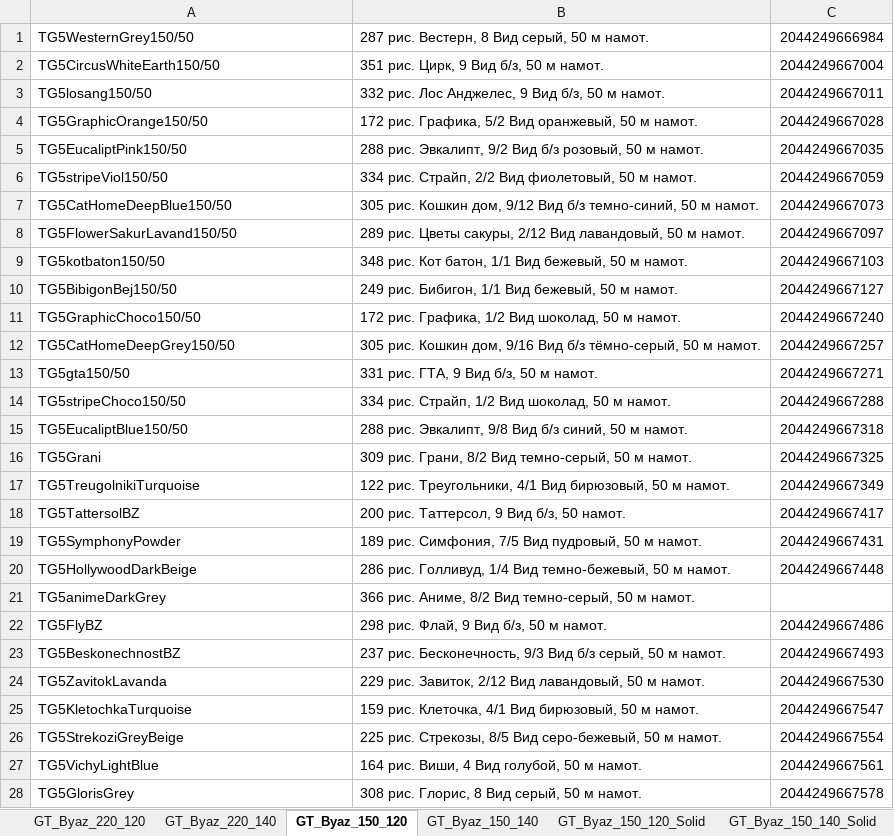
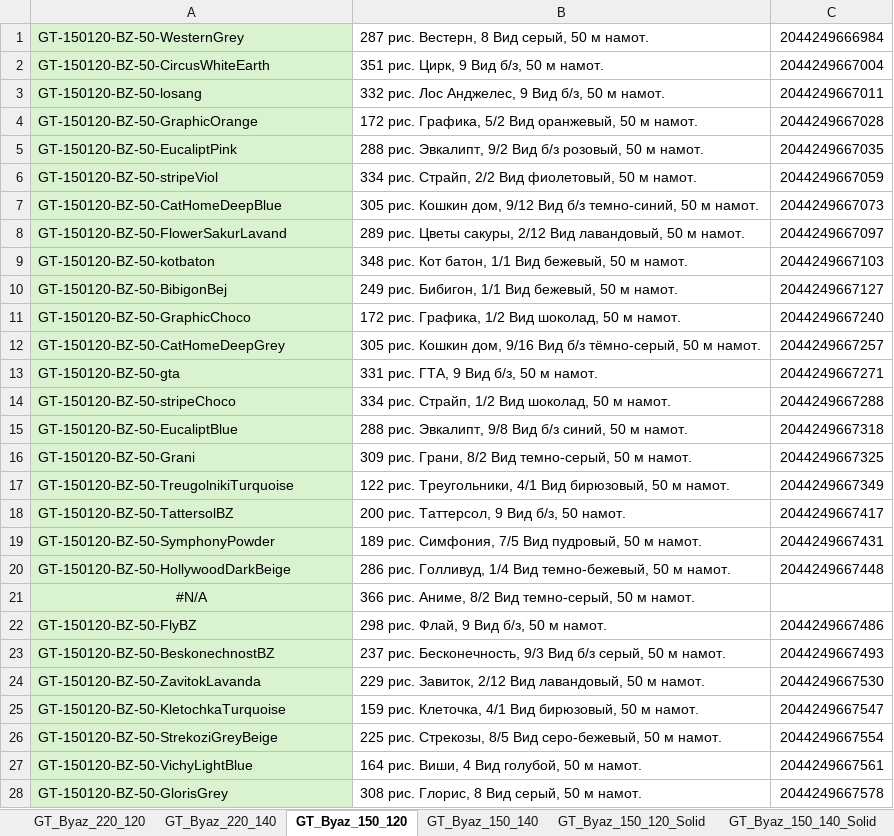
Before and after one commit to JUNKYASS/parse-fabric-stocks, an Excel workbook: data/mapping.xlsx, sheet GT_Byaz_150_120, drawn as a sheet; only a part is shown; values as stored, in another font and other column widths than the file's, no borders; the diff covers the shown part only; the diff names each change by its address in the sheet, - before the commit and + after, or states it on an @@ line.

```diff
--- a/data/mapping.xlsx (sheet GT_Byaz_150_120)
+++ b/data/mapping.xlsx (sheet GT_Byaz_150_120)
-A1: TG5WesternGrey150/50
+A1: GT-150120-BZ-50-WesternGrey
-A1:A28 fill: none
+A1:A28 fill: #D9F2D0
-A2: TG5CircusWhiteEarth150/50
+A2: GT-150120-BZ-50-CircusWhiteEarth
-A3: TG5losang150/50
+A3: GT-150120-BZ-50-losang
-A4: TG5GraphicOrange150/50
+A4: GT-150120-BZ-50-GraphicOrange
-A5: TG5EucaliptPink150/50
+A5: GT-150120-BZ-50-EucaliptPink
-A6: TG5stripeViol150/50
+A6: GT-150120-BZ-50-stripeViol
-A7: TG5CatHomeDeepBlue150/50
+A7: GT-150120-BZ-50-CatHomeDeepBlue
-A8: TG5FlowerSakurLavand150/50
+A8: GT-150120-BZ-50-FlowerSakurLavand
-A9: TG5kotbaton150/50
+A9: GT-150120-BZ-50-kotbaton
-A10: TG5BibigonBej150/50
+A10: GT-150120-BZ-50-BibigonBej
-A11: TG5GraphicChoco150/50
+A11: GT-150120-BZ-50-GraphicChoco
-A12: TG5CatHomeDeepGrey150/50
+A12: GT-150120-BZ-50-CatHomeDeepGrey
-A13: TG5gta150/50
+A13: GT-150120-BZ-50-gta
-A14: TG5stripeChoco150/50
+A14: GT-150120-BZ-50-stripeChoco
-A15: TG5EucaliptBlue150/50
+A15: GT-150120-BZ-50-EucaliptBlue
-A16: TG5Grani
+A16: GT-150120-BZ-50-Grani
-A17: TG5TreugolnikiTurquoise
+A17: GT-150120-BZ-50-TreugolnikiTurquoise
-A18: TG5TattersolBZ
+A18: GT-150120-BZ-50-TattersolBZ
-A19: TG5SymphonyPowder
+A19: GT-150120-BZ-50-SymphonyPowder
-A20: TG5HollywoodDarkBeige
+A20: GT-150120-BZ-50-HollywoodDarkBeige
-A21: TG5animeDarkGrey
+A21: #N/A
-A21 alignment: left
+A21 alignment: center
-A22: TG5FlyBZ
+A22: GT-150120-BZ-50-FlyBZ
-A23: TG5BeskonechnostBZ
+A23: GT-150120-BZ-50-BeskonechnostBZ
-A24: TG5ZavitokLavanda
+A24: GT-150120-BZ-50-ZavitokLavanda
-A25: TG5KletochkaTurquoise
+A25: GT-150120-BZ-50-KletochkaTurquoise
-A26: TG5StrekoziGreyBeige
+A26: GT-150120-BZ-50-StrekoziGreyBeige
-A27: TG5VichyLightBlue
+A27: GT-150120-BZ-50-VichyLightBlue
-A28: TG5GlorisGrey
+A28: GT-150120-BZ-50-GlorisGrey
```
Also changed, not shown: 137 edited cells and cell formats elsewhere in this sheet, sheet TD, sheet AD, sheet LB, sheet GT_Byaz_150_140, sheet GT_Poplin_220, sheet GT_Byaz_220_140, 4 more sheets, data/ready_stocks/logos-ozon-stocks-updated.xlsx, data/ready_stocks/logos-wb-stocks-updated.xlsx, 3 other files.
